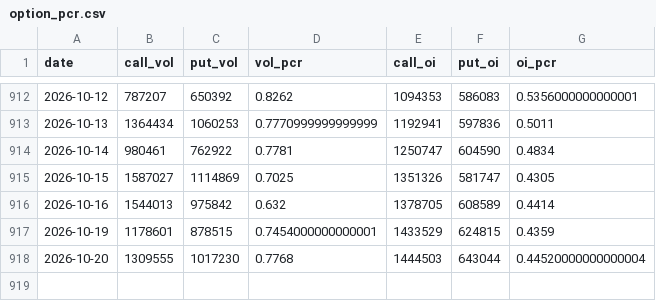
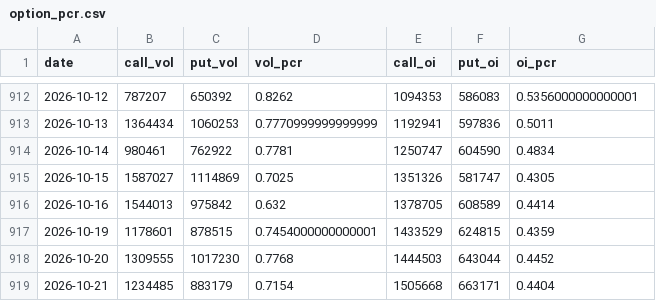
Before and after one commit to whao79-sudo/cyb-mdh-analysis, a CSV file: data/option_pcr.csv, drawn as a sheet; only a part is shown, gaps mark what is left out.

```diff
--- a/data/option_pcr.csv
+++ b/data/option_pcr.csv
@@ -917,2 +917,3 @@ date,call_vol,put_vol,vol_pcr,call_oi,put_oi,oi_pcr
 2026-10-19,1178601,878515,0.7454000000000001,1433529,624815,0.4359
-2026-10-20,1309555,1017230,0.7768,1444503,643044,0.44520000000000004
+2026-10-20,1309555,1017230,0.7768,1444503,643044,0.4452
+2026-10-21,1234485,883179,0.7154,1505668,663171,0.4404
```
Also changed, not shown: data/qvix_data.csv, 30 other files.
